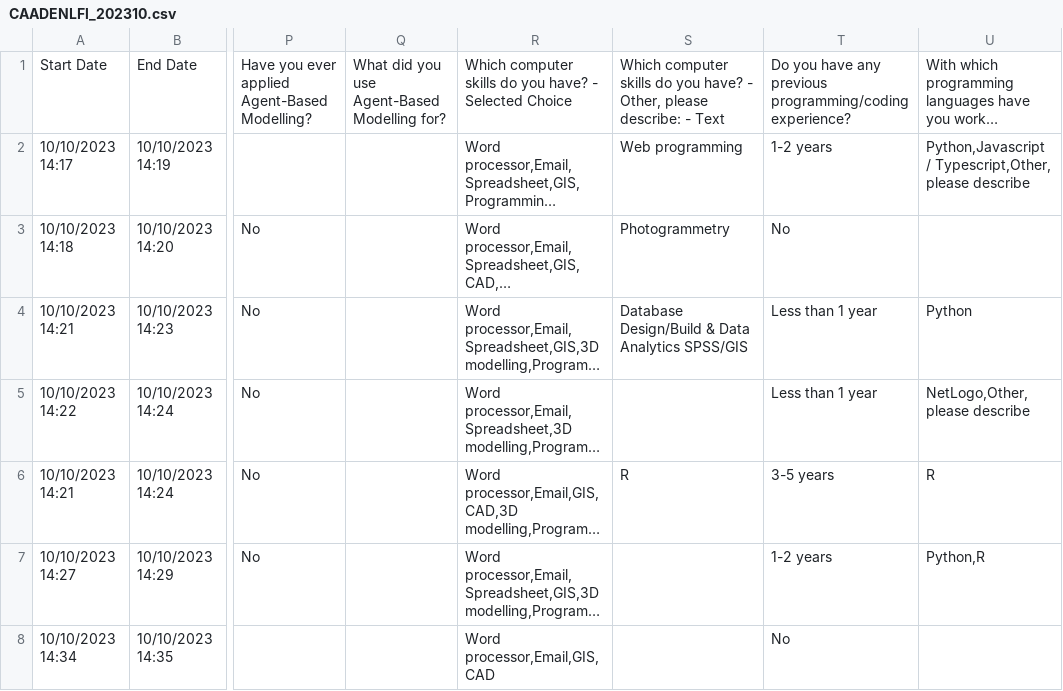
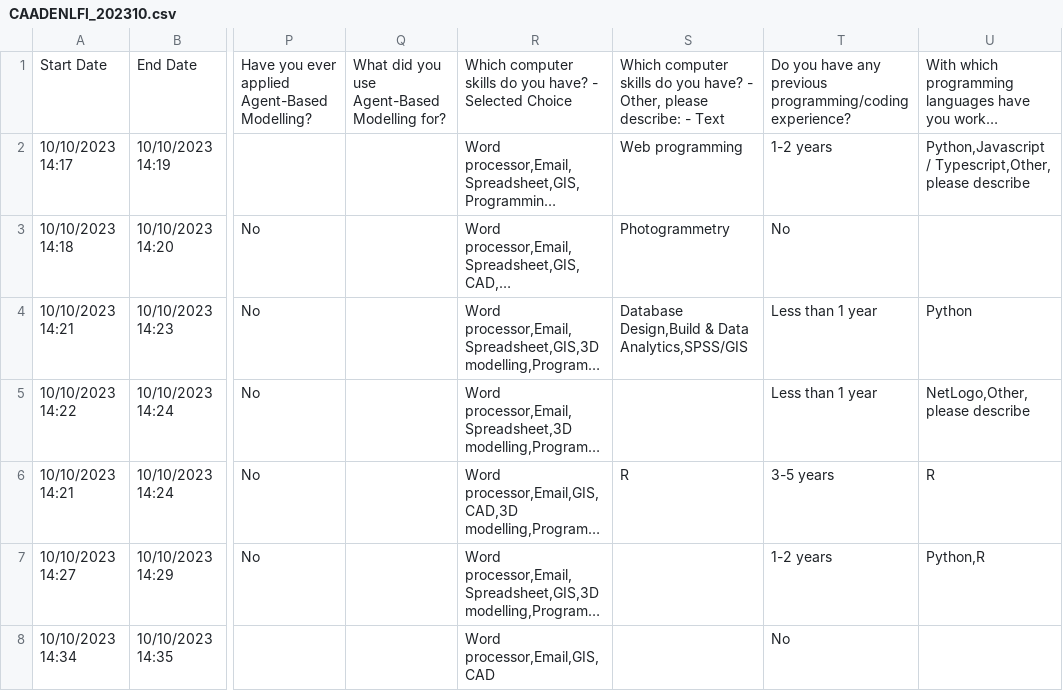
Before and after one commit to ABMArchaeologists/ABMA_paper, a CSV file: data/CAADENLFl_202310.csv, drawn as a sheet; only a part is shown, gaps mark what is left out; long unchanged cells end in …; the diff names each change by its address in the sheet, - before the commit and + after, or states it on an @@ line.

```diff
--- a/data/CAADENLFl_202310.csv
+++ b/data/CAADENLFl_202310.csv
-S4: Database Design/Build & Data Analytics SPSS/GIS
+S4: Database Design,Build & Data Analytics,SPSS/GIS
```
Also changed, not shown: 23 other files.
